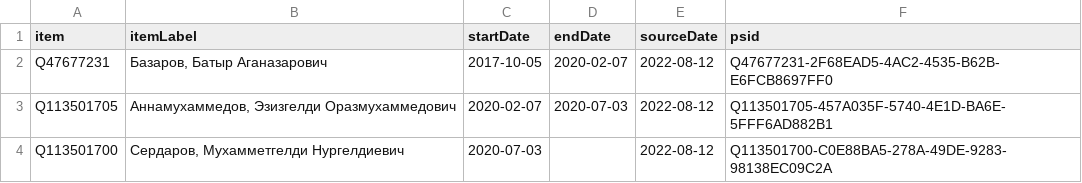
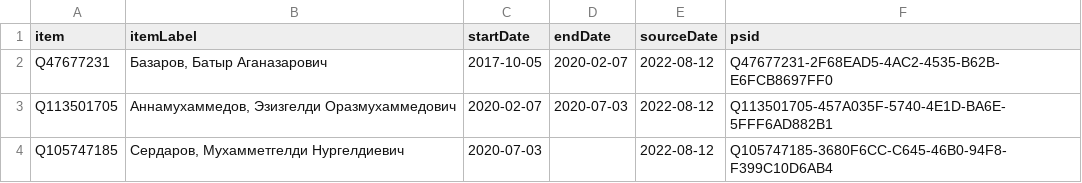
Before and after one commit to every-politician-scrapers/turkmenistan, a CSV file: sources/wpoffice/finance-economy-minister/wikidata.csv, drawn as a sheet.

Commit message:
Compare external sources to Wikidata

```diff
--- a/sources/wpoffice/finance-economy-minister/wikidata.csv
+++ b/sources/wpoffice/finance-economy-minister/wikidata.csv
@@ -3,2 +3,2 @@ Q47677231,"Базаров, Батыр Аганазарович",2017-10-05,2020-
 Q113501705,"Аннамухаммедов, Эзизгелди Оразмухаммедович",2020-02-07,2020-07-03,2022-08-12,Q113501705-457A035F-5740-4E1D-BA6E-5FFF6AD882B1
-Q113501700,"Сердаров, Мухамметгелди Нургелдиевич",2020-07-03,,2022-08-12,Q113501700-C0E88BA5-278A-49DE-9283-98138EC09C2A
+Q105747185,"Сердаров, Мухамметгелди Нургелдиевич",2020-07-03,,2022-08-12,Q105747185-3680F6CC-C645-46B0-94F8-F399C10D6AB4
```
Also changed, not shown: sources/wpoffice/speaker/wikidata.csv, 1 other file.
